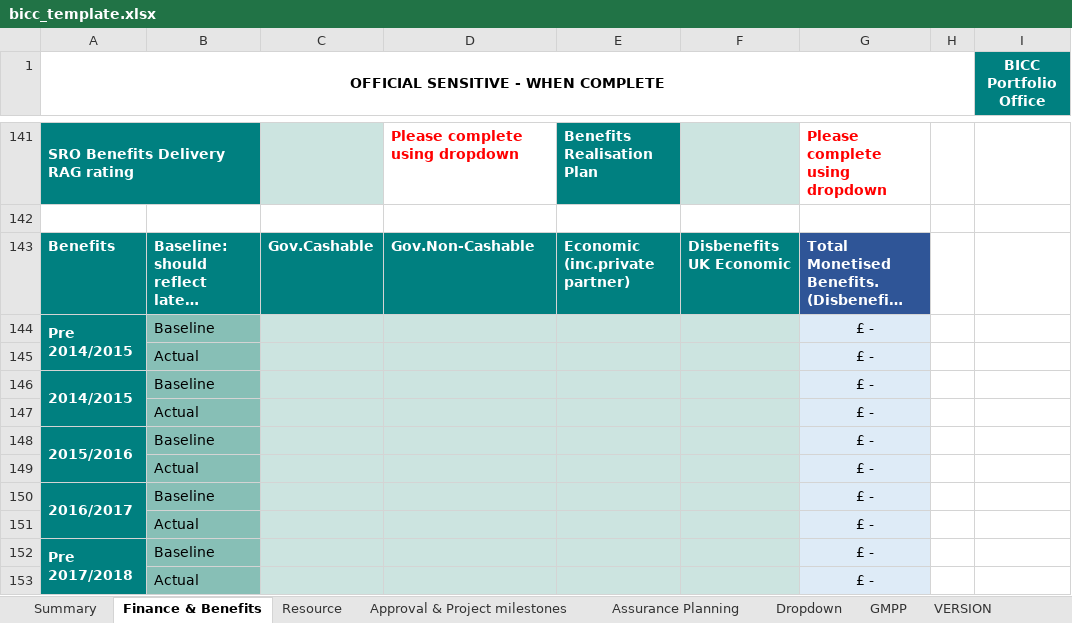
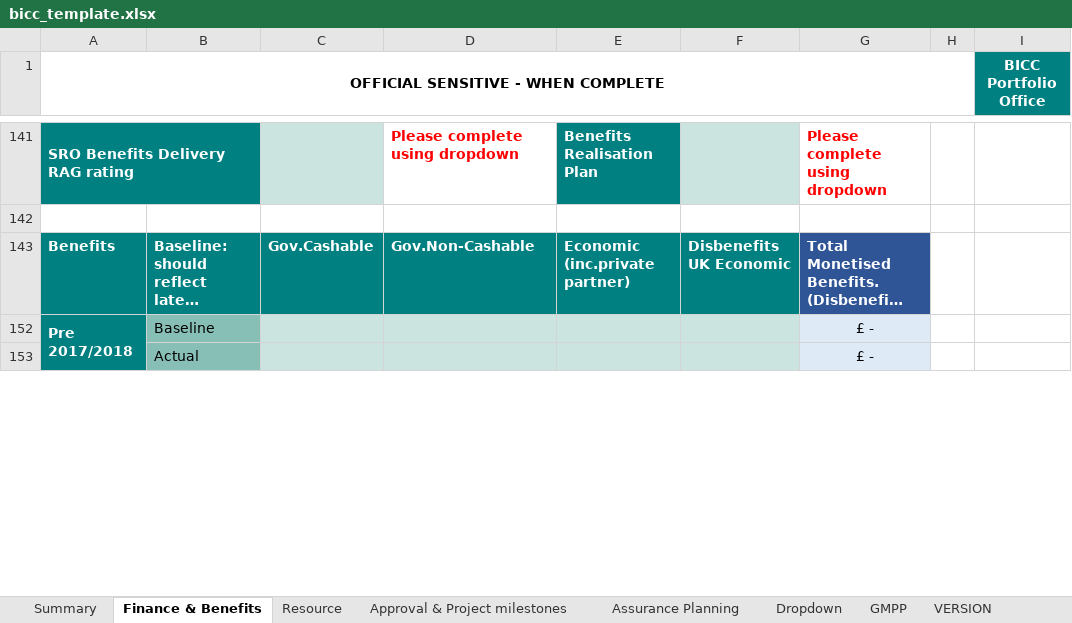
Before and after one commit to department-for-transport-public/bcompiler_datamap_files, an Excel workbook: bicc_template.xlsx, sheet Finance & Benefits, drawn as a sheet; only a part is shown, gaps mark what is left out; long unchanged cells end in …; values as stored, in another font and other column widths than the file's, no borders; charts and pictures and conditional formats not drawn; the diff covers the shown part only; the diff names each change by its address in the sheet, - before the commit and + after, or states it on an @@ line.

```diff
--- a/bicc_template.xlsx (sheet Finance & Benefits)
+++ b/bicc_template.xlsx (sheet Finance & Benefits)
@@ row 144 hidden: Pre 2014/2015 | Baseline |  |  |  |  | £ - @@
@@ row 145 hidden:  | Actual |  |  |  |  | £ - @@
@@ row 146 hidden: 2014/2015 | Baseline |  |  |  |  | £ - @@
@@ row 147 hidden:  | Actual |  |  |  |  | £ - @@
@@ row 148 hidden: 2015/2016 | Baseline |  |  |  |  | £ - @@
@@ row 149 hidden:  | Actual |  |  |  |  | £ - @@
@@ row 150 hidden: 2016/2017 | Baseline |  |  |  |  | £ - @@
@@ row 151 hidden:  | Actual |  |  |  |  | £ - @@
```
Also changed, not shown: 16 hidden or unhidden rows elsewhere in this sheet, charts or pictures.
